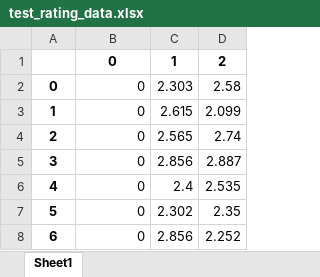
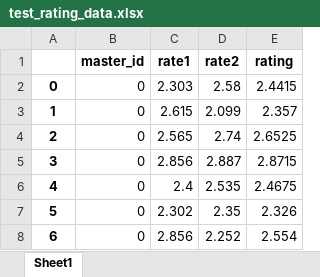
Before and after one commit to Cherrue/predict-drama-rating, an Excel workbook: data/test_rating_data.xlsx, sheet Sheet1, drawn as a sheet; only a part is shown; values as stored, in another font and other column widths than the file's, no borders; removed rows and columns are numbered as before the commit, all else as after; the diff names each change by its address in the sheet, - before the commit and + after, or states it on an @@ line.

Commit message:
create test data excel.
final data cleansing

```diff
--- a/data/test_rating_data.xlsx (sheet Sheet1)
+++ b/data/test_rating_data.xlsx (sheet Sheet1)
+column E, rows 2-8: 2.4415 | 2.357 | 2.6525 | 2.8715 | 2.4675 | 2.326 | 2.554
-row 1:  | 0 | 1 | 2
+row 1:  | master_id | rate1 | rate2 | rating
```
Also changed, not shown: 1 other file.
